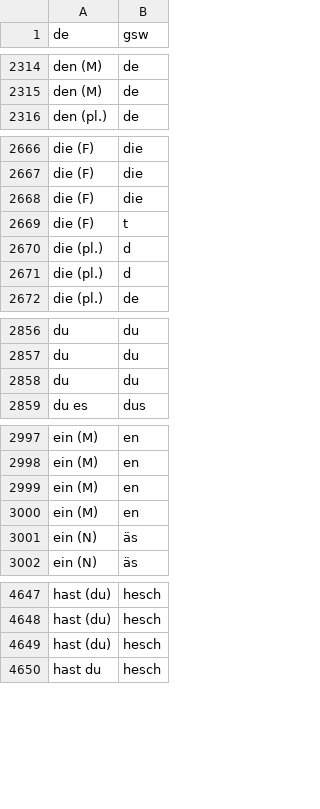
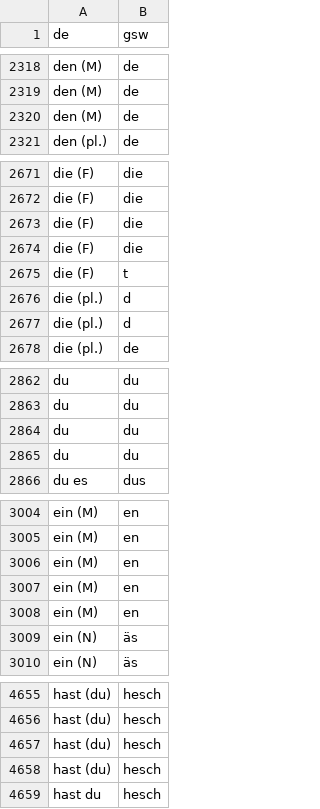
Before and after one commit to prokophanzl/didigen, a CSV file: resources/data/zh.csv, drawn as a sheet; only a part is shown, gaps mark what is left out; the diff covers the shown part only.

```diff
--- a/resources/data/zh.csv
+++ b/resources/data/zh.csv
@@ -2315,2 +2319,3 @@ den (M),de
 den (M),de
+den (M),de
 den (pl.),de
@@ -2668,2 +2673,3 @@ die (F),die
 die (F),die
+die (F),die
 die (F),t
@@ -2858,2 +2864,3 @@ du,du
 du,du
+du,du
 du es,dus
@@ -3000,2 +3007,3 @@ ein (M),en
 ein (M),en
+ein (M),en
 ein (N),äs
@@ -4649,2 +4657,3 @@ hast (du),hesch
 hast (du),hesch
+hast (du),hesch
 hast du,hesch
```
Also changed, not shown: 18 added rows and 1 edited cell elsewhere in this file, resources/data/ai.csv, resources/data/be.csv, 9 other files.
